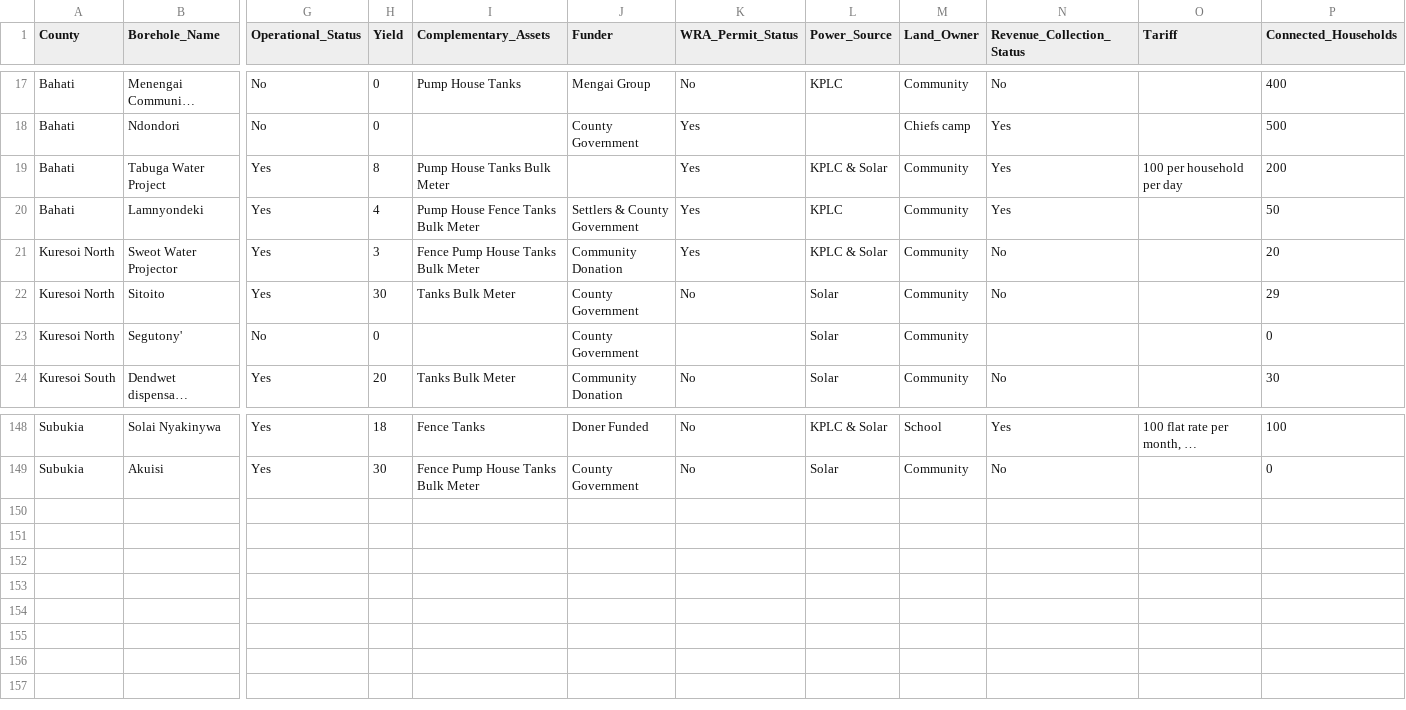
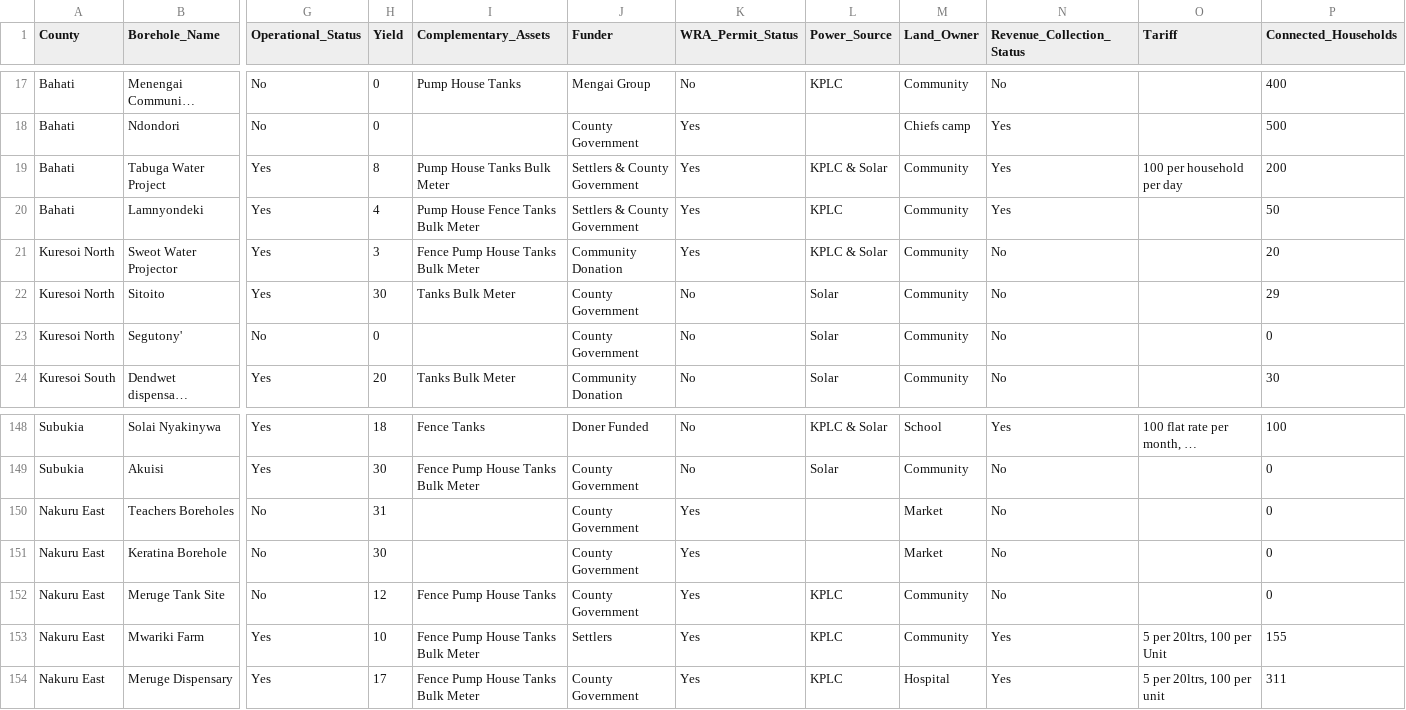
Before and after one commit to Obura2/Nakuru_Community_Boreholes, a CSV file: Data4.csv, drawn as a sheet; only a part is shown, gaps mark what is left out; long unchanged cells end in …; rows hold the shown columns only; the diff names each change by its address in the sheet, - before the commit and + after, or states it on an @@ line.

```diff
--- a/Data4.csv
+++ b/Data4.csv
-J19 (Funder): (empty)
+J19 (Funder): Settlers & County Government
-K23 (WRA_Permit_Status): (empty)
+K23 (WRA_Permit_Status): No
-N23 (Revenue_Collection_Status): (empty)
+N23 (Revenue_Collection_Status): No
+row 150: Nakuru East | Teachers Boreholes | No | 31 |  | County Government | Yes |  | Market | No |  | 0
+row 151: Nakuru East | Keratina Borehole | No | 30 |  | County Government | Yes |  | Market | No |  | 0
+row 152: Nakuru East | Meruge Tank Site | No | 12 | Fence Pump House Tanks | County Government | Yes | KPLC | Community | No |  | 0
+row 153: Nakuru East | Mwariki Farm | Yes | 10 | Fence Pump House Tanks Bulk Meter | Settlers | Yes | KPLC | Community | Yes | 5 per 20ltrs, 100 per Unit | 155
+row 154: Nakuru East | Meruge Dispensary | Yes | 17 | Fence Pump House Tanks Bulk Meter | County Government | Yes | KPLC | Hospital | Yes | 5 per 20ltrs, 100 per unit | 311
```
Also changed, not shown: 2 other files.
